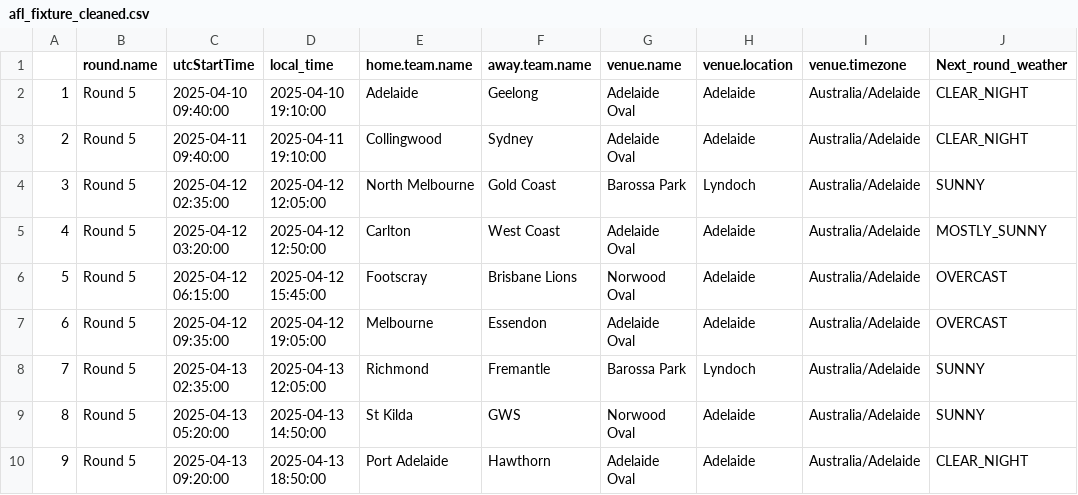
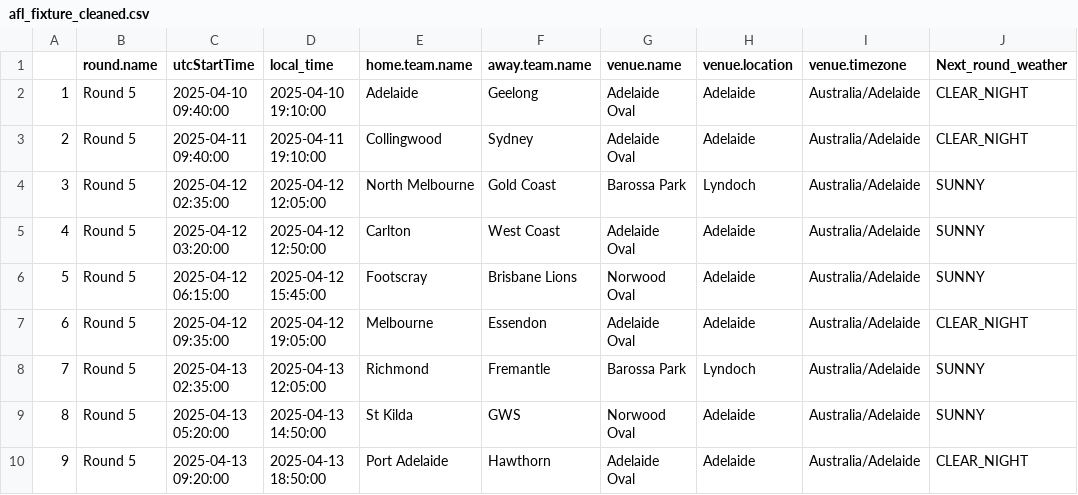
Before and after one commit to blake-noske/blake-noske.github.io, a CSV file: cleaned data/afl_fixture_cleaned.csv, drawn as a sheet.

```diff
--- a/cleaned data/afl_fixture_cleaned.csv
+++ b/cleaned data/afl_fixture_cleaned.csv
@@ -4,5 +4,5 @@
 "3","Round 5",2025-04-12 02:35:00,"2025-04-12 12:05:00","North Melbourne","Gold Coast","Barossa Park","Lyndoch","Australia/Adelaide","SUNNY"
-"4","Round 5",2025-04-12 03:20:00,"2025-04-12 12:50:00","Carlton","West Coast","Adelaide Oval","Adelaide","Australia/Adelaide","MOSTLY_SUNNY"
-"5","Round 5",2025-04-12 06:15:00,"2025-04-12 15:45:00","Footscray","Brisbane Lions","Norwood Oval","Adelaide","Australia/Adelaide","OVERCAST"
-"6","Round 5",2025-04-12 09:35:00,"2025-04-12 19:05:00","Melbourne","Essendon","Adelaide Oval","Adelaide","Australia/Adelaide","OVERCAST"
+"4","Round 5",2025-04-12 03:20:00,"2025-04-12 12:50:00","Carlton","West Coast","Adelaide Oval","Adelaide","Australia/Adelaide","SUNNY"
+"5","Round 5",2025-04-12 06:15:00,"2025-04-12 15:45:00","Footscray","Brisbane Lions","Norwood Oval","Adelaide","Australia/Adelaide","SUNNY"
+"6","Round 5",2025-04-12 09:35:00,"2025-04-12 19:05:00","Melbourne","Essendon","Adelaide Oval","Adelaide","Australia/Adelaide","CLEAR_NIGHT"
 "7","Round 5",2025-04-13 02:35:00,"2025-04-13 12:05:00","Richmond","Fremantle","Barossa Park","Lyndoch","Australia/Adelaide","SUNNY"
```
Also changed, not shown: 1 other file.
